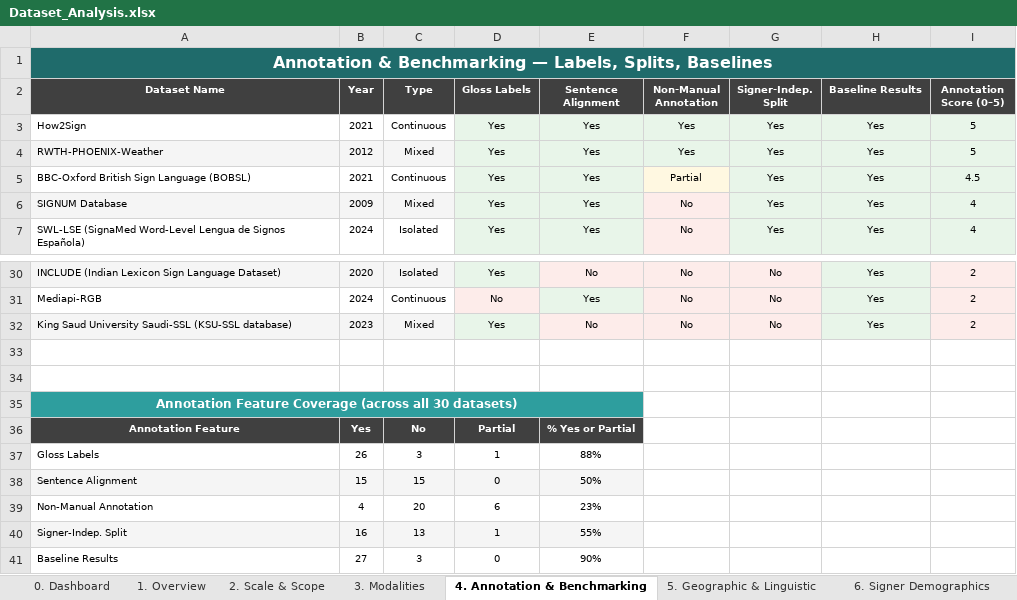
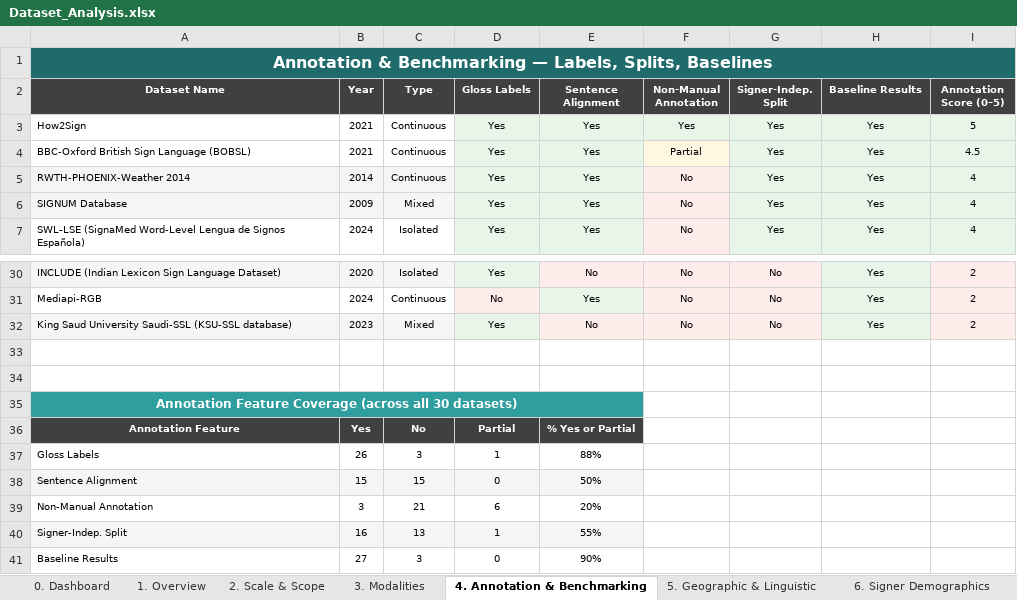
Before and after one commit to knzkoly/thesis-systematic-mapping, an Excel workbook: Dataset_Analysis.xlsx, sheet 4. Annotation & Benchmarking, drawn as a sheet; only a part is shown, gaps mark what is left out; values as stored, in another font and other column widths than the file's, no borders; charts and pictures not drawn; removed rows and columns are numbered as before the commit, all else as after; the diff names each change by its address in the sheet, - before the commit and + after, or states it on an @@ line.

Commit message:
updated files
- updated the Background chapter
- updated the Analysis file according to the PHOENIX_2014 dataset entry
- updated the Summary table according to the PHOENIX_2014 dataset entry

```diff
--- a/Dataset_Analysis.xlsx (sheet 4. Annotation & Benchmarking)
+++ b/Dataset_Analysis.xlsx (sheet 4. Annotation & Benchmarking)
-row 4: RWTH-PHOENIX-Weather | 2012 | Mixed | Yes | Yes | Yes | Yes | Yes | 5
+row 5: RWTH-PHOENIX-Weather 2014 | 2014 | Continuous | Yes | Yes | No | Yes | Yes | 4
-B35:E35 fill: #2E9E9E
+B35:E35 fill: none
-B39 (Year): 4
+B39 (Year): 3
-C39 (Type): 20
+C39 (Type): 21
-E39 (Sentence Alignment): 23%
+E39 (Sentence Alignment): 20%
```
Also changed, not shown: sheet 8. Full Data, sheet 3. Modalities, sheet 2. Scale & Scope, sheet 7. Recording Conditions, sheet 0. Dashboard, sheet 6. Signer Demographics, 2 more sheets, charts or pictures, 3 other files.
